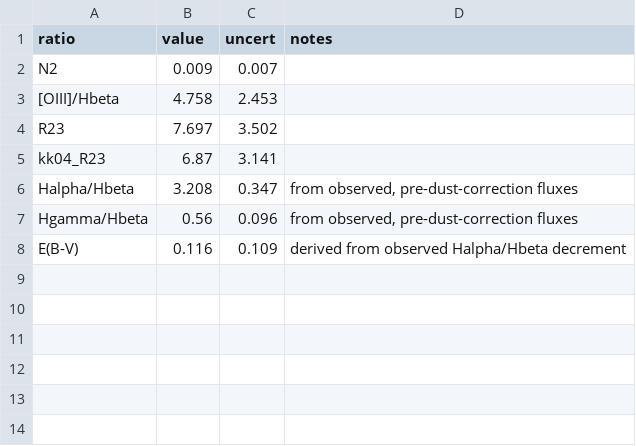
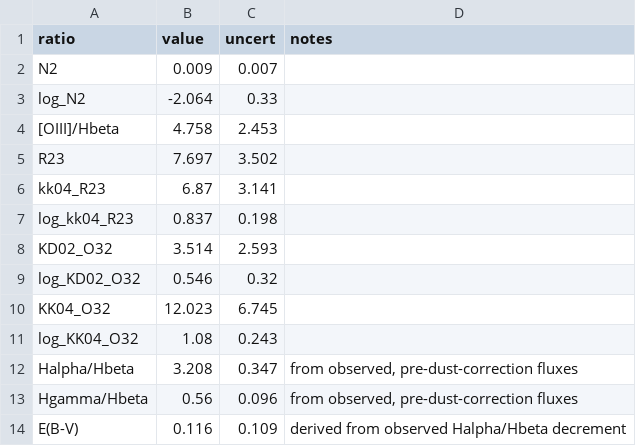
Before and after one commit to orianashi/Horseshoe, a CSV file: output/dust_corrected/dust_corrected_diagnostics/emission_lines_B_ratios_dust_corrected.csv, drawn as a sheet; the diff names each change by its address in the sheet, - before the commit and + after, or states it on an @@ line.

```diff
--- a/output/dust_corrected/dust_corrected_diagnostics/emission_lines_B_ratios_dust_corrected.csv
+++ b/output/dust_corrected/dust_corrected_diagnostics/emission_lines_B_ratios_dust_corrected.csv
+row 3: log_N2 | -2.064 | 0.33
+row 7: log_kk04_R23 | 0.837 | 0.198
+row 8: KD02_O32 | 3.514 | 2.593
+row 9: log_KD02_O32 | 0.546 | 0.32
+row 10: KK04_O32 | 12.023 | 6.745
+row 11: log_KK04_O32 | 1.08 | 0.243
```
Also changed, not shown: output/diagnostics/wing_balmer_decrements_A.csv, output/diagnostics/wing_balmer_decrements_B.csv, 35 other files.
